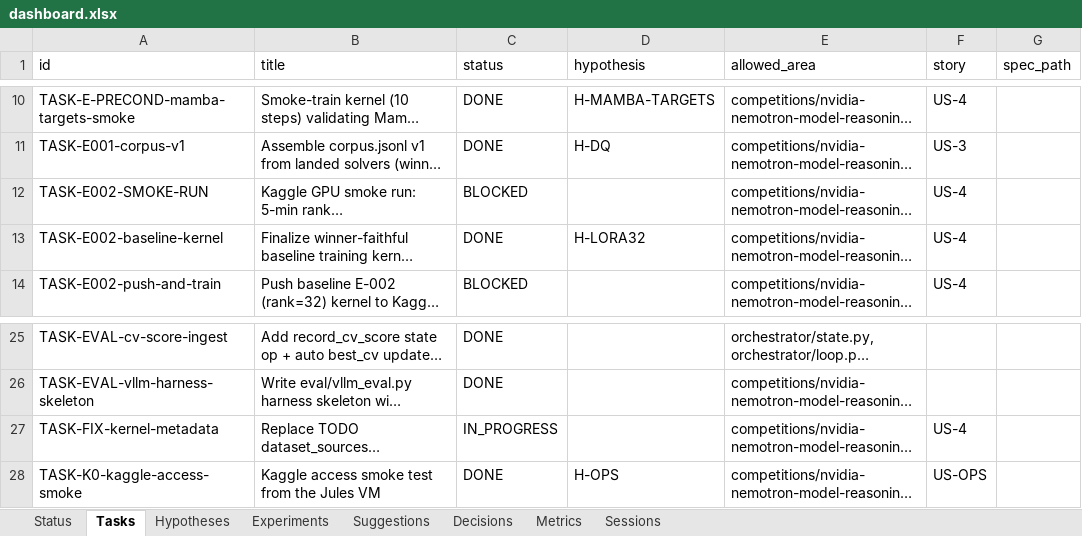
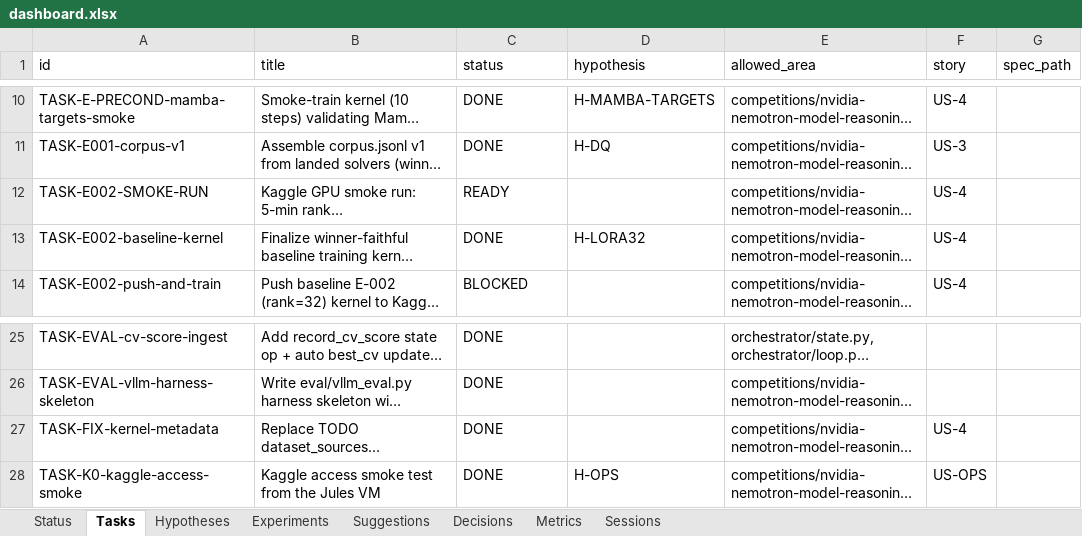
Before and after one commit to manojdadi56/Kaggle, an Excel workbook: state/dashboard.xlsx, sheet Tasks, drawn as a sheet; only a part is shown, gaps mark what is left out; long unchanged cells end in …; values as stored, in another font and other column widths than the file's, no borders; the diff names each change by its address in the sheet, - before the commit and + after, or states it on an @@ line.

```diff
--- a/state/dashboard.xlsx (sheet Tasks)
+++ b/state/dashboard.xlsx (sheet Tasks)
-C12 (status): BLOCKED
+C12 (status): READY
-C27 (status): IN_PROGRESS
+C27 (status): DONE
```
Also changed, not shown: sheet Sessions, sheet Status, 6 other files.
